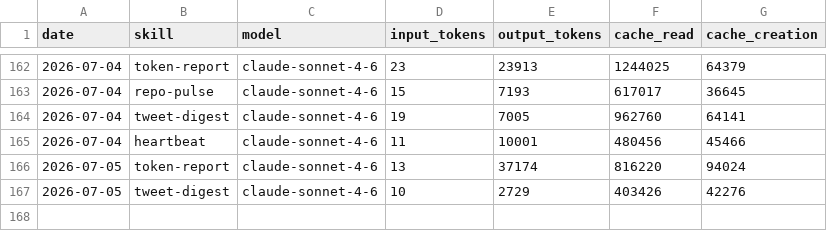
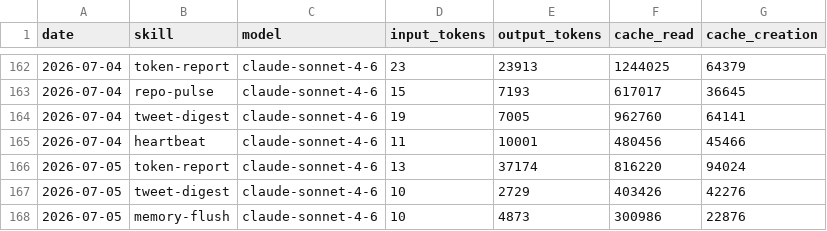
Before and after one commit to aaronjmars/aeon-agent, a CSV file: memory/token-usage.csv, drawn as a sheet; only a part is shown, gaps mark what is left out.

Commit message:
chore(memory-flush): auto-commit 2026-07-05

```diff
--- a/memory/token-usage.csv
+++ b/memory/token-usage.csv
@@ -167 +167,2 @@ date,skill,model,input_tokens,output_tokens,cache_read,cache_creation
 2026-07-05,tweet-digest,claude-sonnet-4-6,10,2729,403426,42276
+2026-07-05,memory-flush,claude-sonnet-4-6,10,4873,300986,22876
```
Also changed, not shown: 3 other files.
